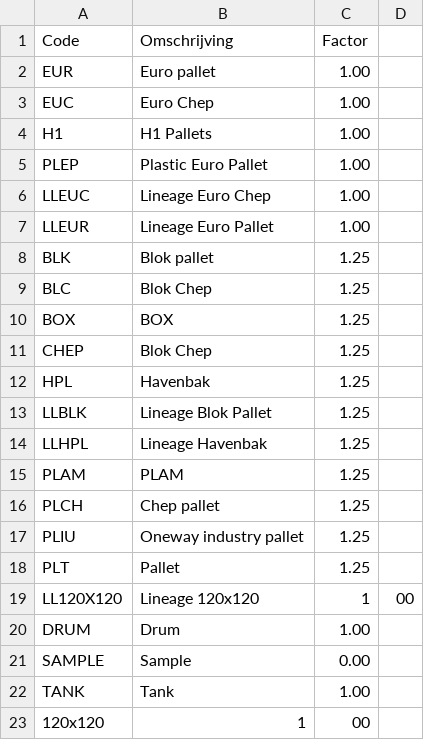
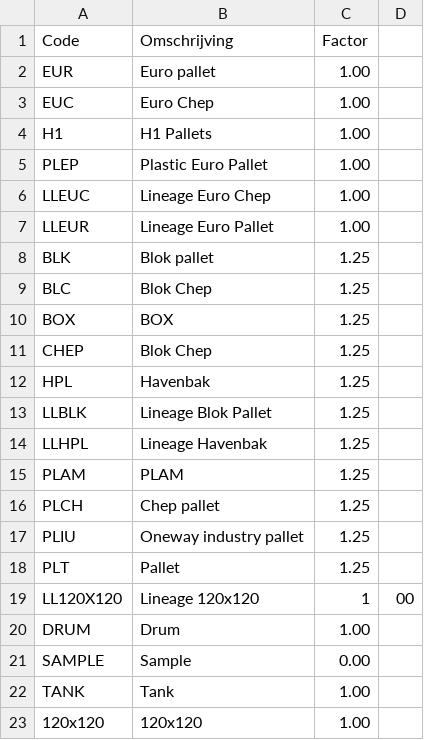
Before and after one commit to Devlin1996/boltrics-celbezetting, a CSV file: boltrics_factor_app/pallet_mapping.csv, drawn as a sheet.

Commit message:
Update pallet_mapping.csv

```diff
--- a/boltrics_factor_app/pallet_mapping.csv
+++ b/boltrics_factor_app/pallet_mapping.csv
@@ -22,2 +22,2 @@ SAMPLE,Sample,0.00
 TANK,Tank,1.00
-120x120,1,00
+120x120,120x120,1.00
```
